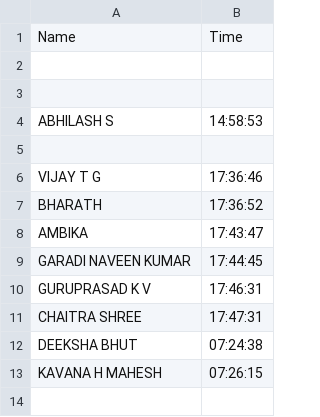
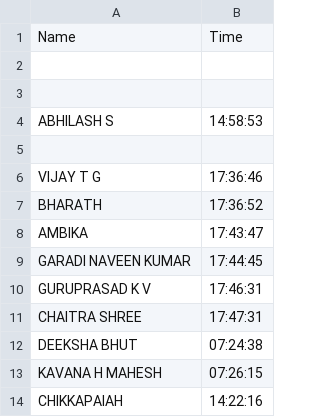
Before and after one commit to Final-year-Project-face-detection/face-recognisation, a CSV file: projectManager/studentsAttendence/Attendence.csv, drawn as a sheet.

```diff
--- a/projectManager/studentsAttendence/Attendence.csv
+++ b/projectManager/studentsAttendence/Attendence.csv
@@ -13 +13,2 @@ DEEKSHA BHUT, 07:24:38
 KAVANA H MAHESH, 07:26:15
+CHIKKAPAIAH, 14:22:16
```
Also changed, not shown: 4 other files.
